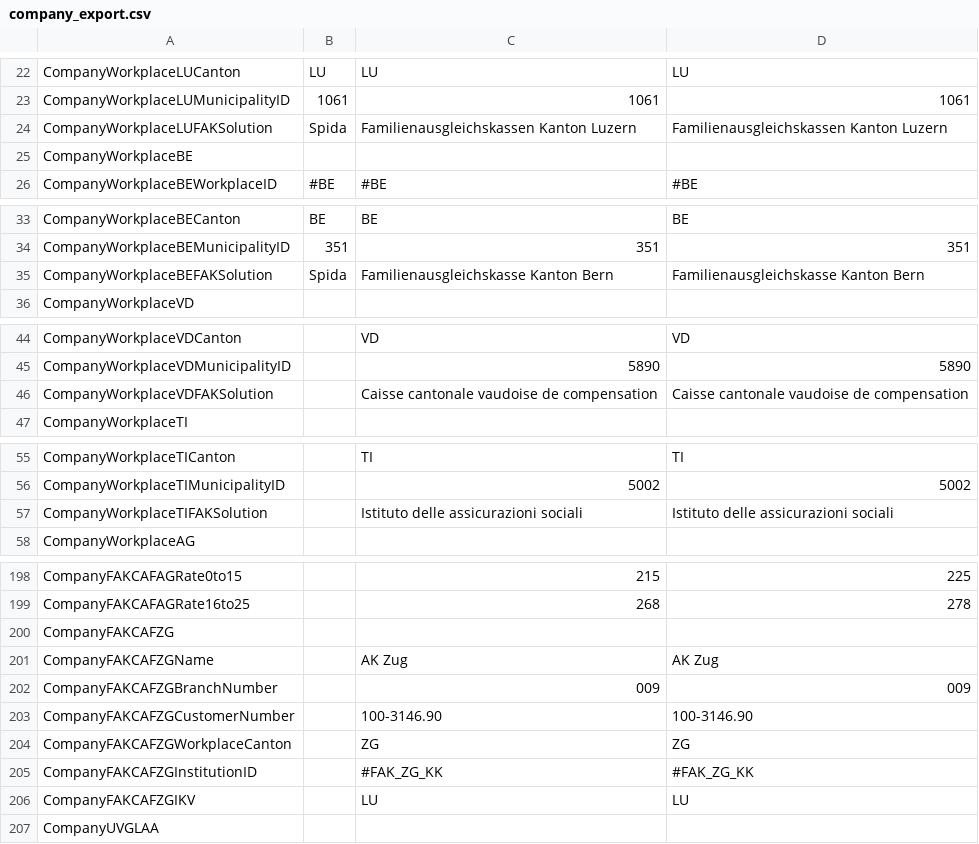
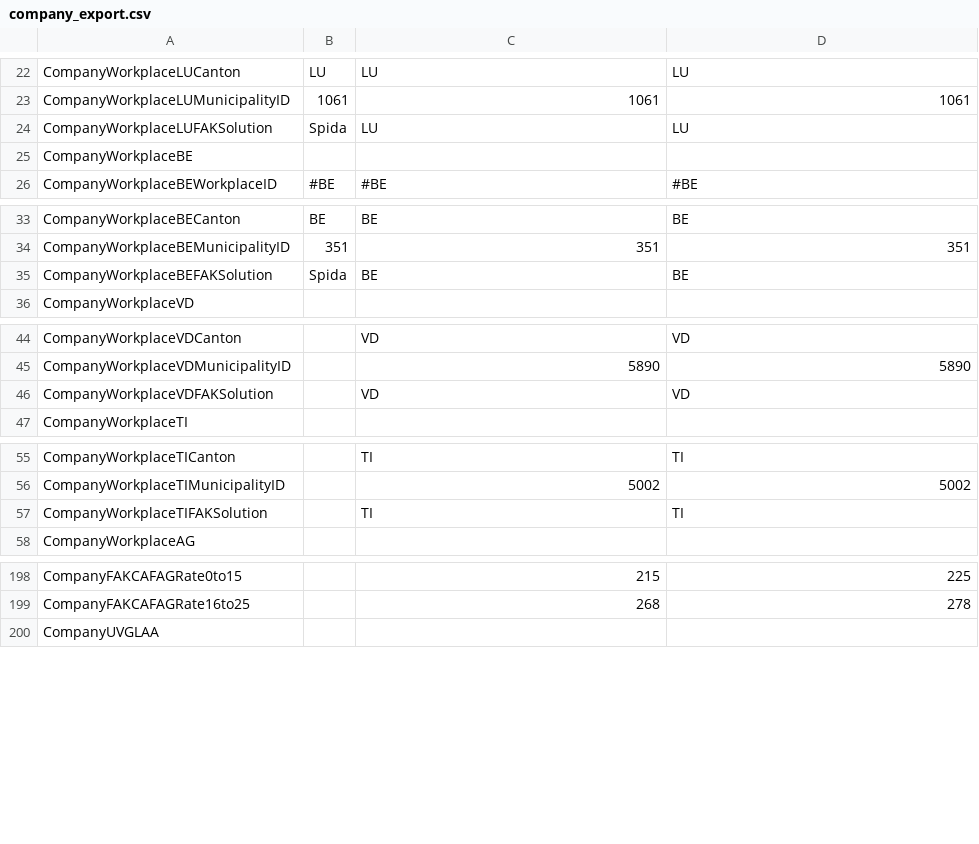
Before and after one commit to vegimac/hr-system, a CSV file: Assets/Swissdec/Testmandant/company_export.csv, drawn as a sheet; only a part is shown, gaps mark what is left out; the diff covers the shown part only.

```diff
--- a/Assets/Swissdec/Testmandant/company_export.csv
+++ b/Assets/Swissdec/Testmandant/company_export.csv
@@ -23,3 +23,3 @@ CompanyWorkplaceLUCanton,LU,LU,LU
 CompanyWorkplaceLUMunicipalityID,1061,1061,1061
-CompanyWorkplaceLUFAKSolution,Spida,Familienausgleichskassen Kanton Luzern,Familienausgleichskassen Kanton Luzern
+CompanyWorkplaceLUFAKSolution,Spida,LU,LU
 CompanyWorkplaceBE,,,
@@ -34,3 +34,3 @@ CompanyWorkplaceBECanton,BE,BE,BE
 CompanyWorkplaceBEMunicipalityID,351,351,351
-CompanyWorkplaceBEFAKSolution,Spida,Familienausgleichskasse Kanton Bern,Familienausgleichskasse Kanton Bern
+CompanyWorkplaceBEFAKSolution,Spida,BE,BE
 CompanyWorkplaceVD,,,
@@ -45,3 +45,3 @@ CompanyWorkplaceVDCanton,,VD,VD
 CompanyWorkplaceVDMunicipalityID,,5890,5890
-CompanyWorkplaceVDFAKSolution,,Caisse cantonale vaudoise de compensation,Caisse cantonale vaudoise de compensation
+CompanyWorkplaceVDFAKSolution,,VD,VD
 CompanyWorkplaceTI,,,
@@ -56,3 +56,3 @@ CompanyWorkplaceTICanton,,TI,TI
 CompanyWorkplaceTIMunicipalityID,,5002,5002
-CompanyWorkplaceTIFAKSolution,,Istituto delle assicurazioni sociali,Istituto delle assicurazioni sociali
+CompanyWorkplaceTIFAKSolution,,TI,TI
 CompanyWorkplaceAG,,,
@@ -199,9 +199,2 @@ CompanyFAKCAFAGRate0to15,,215,225
 CompanyFAKCAFAGRate16to25,,268,278
-CompanyFAKCAFZG,,,
-CompanyFAKCAFZGName,,AK Zug,AK Zug
-CompanyFAKCAFZGBranchNumber,,009,009
-CompanyFAKCAFZGCustomerNumber,,100-3146.90,100-3146.90
-CompanyFAKCAFZGWorkplaceCanton,,ZG,ZG
-CompanyFAKCAFZGInstitutionID,,#FAK_ZG_KK,#FAK_ZG_KK
-CompanyFAKCAFZGIKV,,LU,LU
 CompanyUVGLAA,,,
```
Also changed, not shown: 3 edited cells elsewhere in this file, 3 other files.
